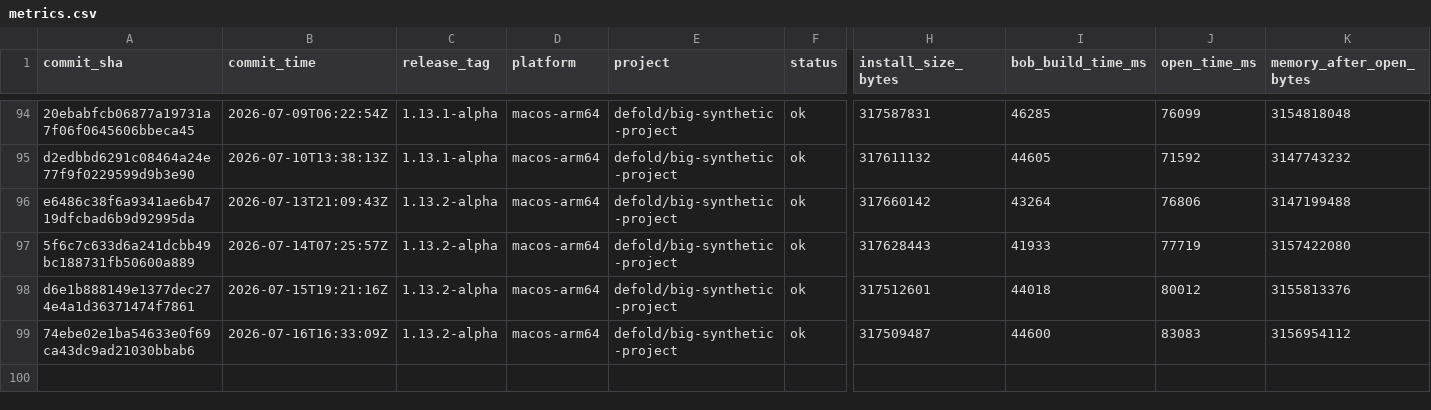
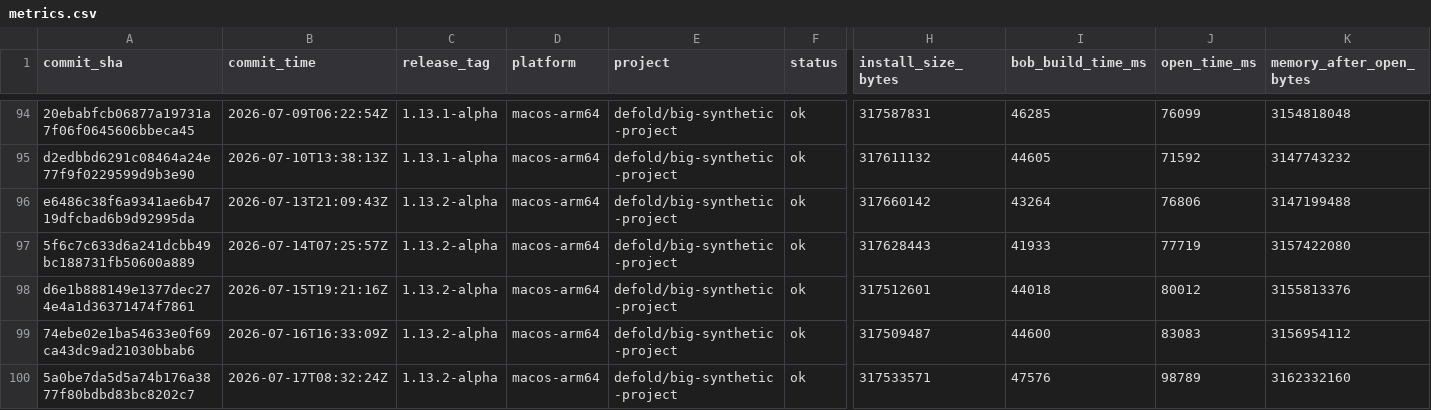
Before and after one commit to defold/tool-metrics, a CSV file: data/metrics.csv, drawn as a sheet; only a part is shown, gaps mark what is left out; rows hold the shown columns only; the diff names each change by its address in the sheet, - before the commit and + after, or states it on an @@ line.

```diff
--- a/data/metrics.csv
+++ b/data/metrics.csv
+row 100: 5a0be7da5d5a74b176a3877f80bdbd83bc8202c7 | 2026-07-17T08:32:24Z | 1.13.2-alpha | macos-arm64 | defold/big-synthetic-project | ok | 317533571 | 47576 | 98789 | 3162332160
```
Also changed, not shown: 7 other files.
